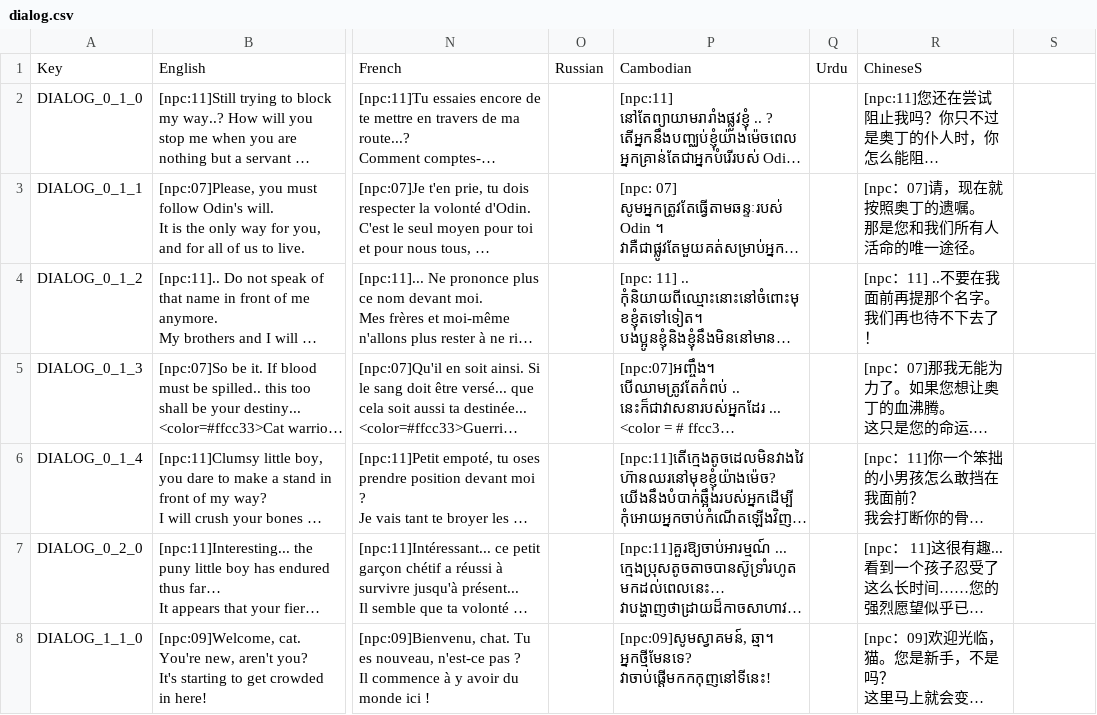
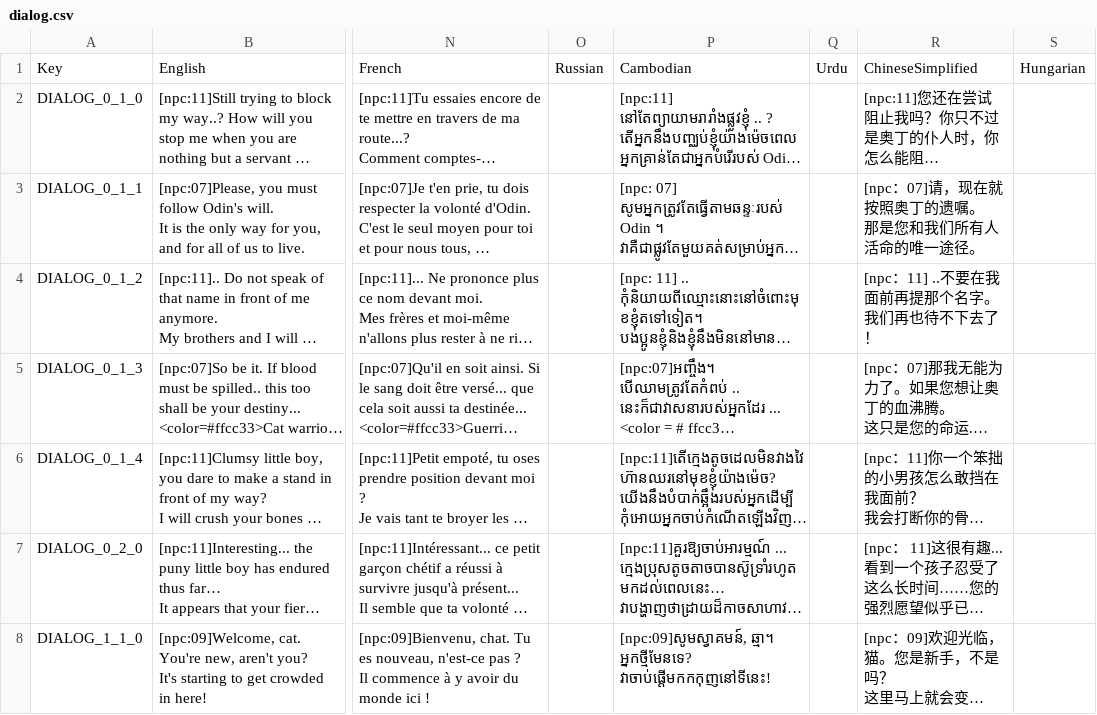
Before and after one commit to planetarium/NineChronicles, a CSV file: nekoyume/Assets/StreamingAssets/Localization/dialog.csv, drawn as a sheet; only a part is shown, gaps mark what is left out; long unchanged cells end in …; the diff names each change by its address in the sheet, - before the commit and + after, or states it on an @@ line.

Commit message:
Fix broken dialog

```diff
--- a/nekoyume/Assets/StreamingAssets/Localization/dialog.csv
+++ b/nekoyume/Assets/StreamingAssets/Localization/dialog.csv
-R1: ChineseS
+R1: ChineseSimplified
-S1: (empty)
+S1: Hungarian
```
